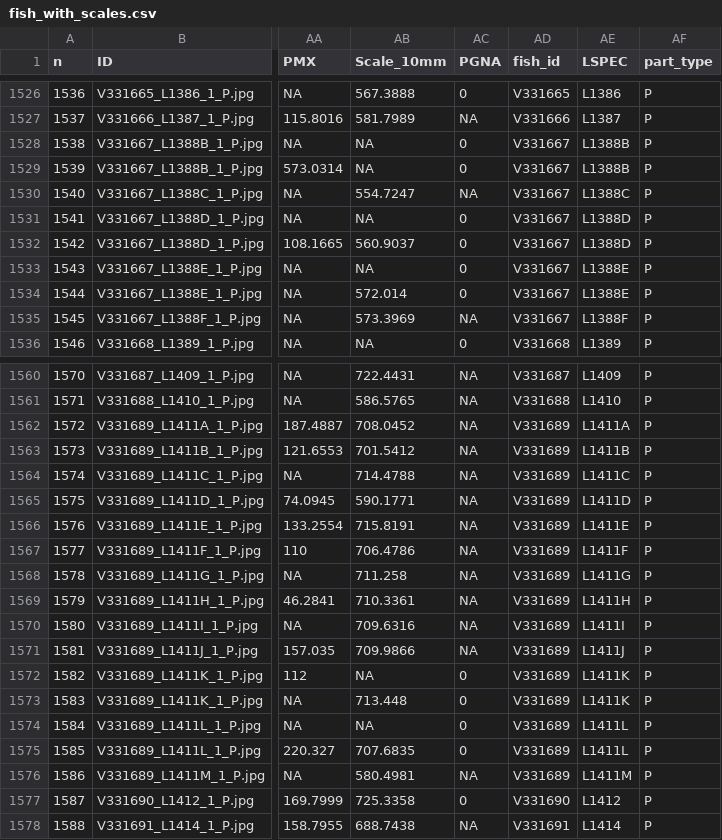
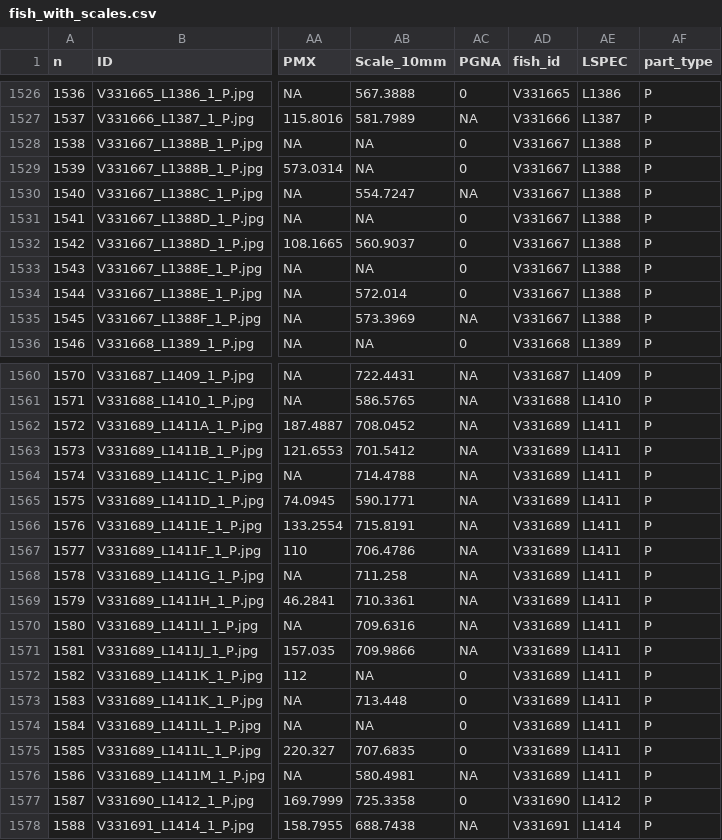
Before and after one commit to amyrold/morphStuart, a CSV file: data/raw/fish_with_scales.csv, drawn as a sheet; only a part is shown, gaps mark what is left out; the diff covers the shown part only; the diff names each change by its address in the sheet, - before the commit and + after, or states it on an @@ line.

Commit message:
Improved extract_ids.R
Created a second extract_ids.R to handle all three datasets. Ensures that the IDs get abstracted from the various naming conventions in the raw data. Ensures downstream analysis is consistent.

```diff
--- a/data/raw/fish_with_scales.csv
+++ b/data/raw/fish_with_scales.csv
-AE1528:AE1529 (LSPEC): L1388B
+AE1528:AE1529 (LSPEC): L1388
-AE1530 (LSPEC): L1388C
+AE1530 (LSPEC): L1388
-AE1531:AE1532 (LSPEC): L1388D
+AE1531:AE1532 (LSPEC): L1388
-AE1533:AE1534 (LSPEC): L1388E
+AE1533:AE1534 (LSPEC): L1388
-AE1535 (LSPEC): L1388F
+AE1535 (LSPEC): L1388
-AE1562 (LSPEC): L1411A
+AE1562 (LSPEC): L1411
-AE1563 (LSPEC): L1411B
+AE1563 (LSPEC): L1411
-AE1564 (LSPEC): L1411C
+AE1564 (LSPEC): L1411
-AE1565 (LSPEC): L1411D
+AE1565 (LSPEC): L1411
-AE1566 (LSPEC): L1411E
+AE1566 (LSPEC): L1411
-AE1567 (LSPEC): L1411F
+AE1567 (LSPEC): L1411
-AE1568 (LSPEC): L1411G
+AE1568 (LSPEC): L1411
-AE1569 (LSPEC): L1411H
+AE1569 (LSPEC): L1411
-AE1570 (LSPEC): L1411I
+AE1570 (LSPEC): L1411
-AE1571 (LSPEC): L1411J
+AE1571 (LSPEC): L1411
-AE1572:AE1573 (LSPEC): L1411K
+AE1572:AE1573 (LSPEC): L1411
-AE1574:AE1575 (LSPEC): L1411L
+AE1574:AE1575 (LSPEC): L1411
-AE1576 (LSPEC): L1411M
+AE1576 (LSPEC): L1411
```
Also changed, not shown: 60 edited cells elsewhere in this file, data/flagged/fish_without_scales.csv, 4 other files.
